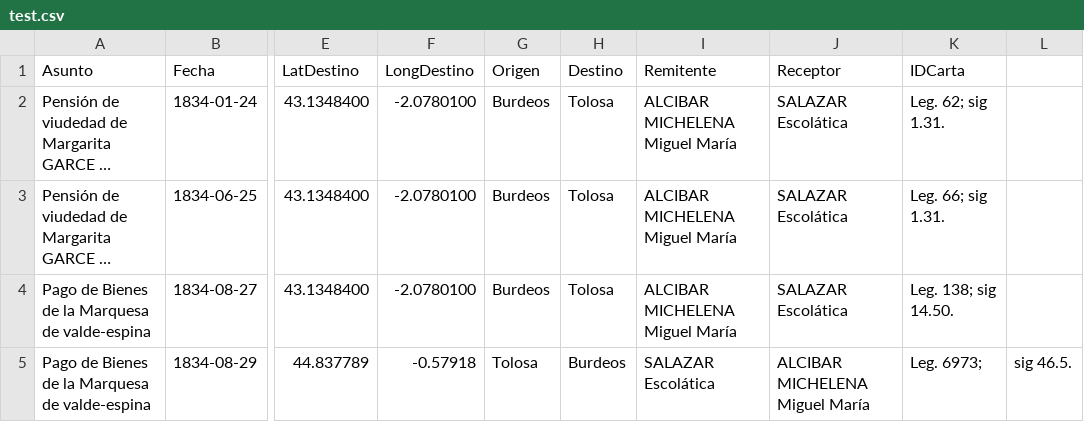
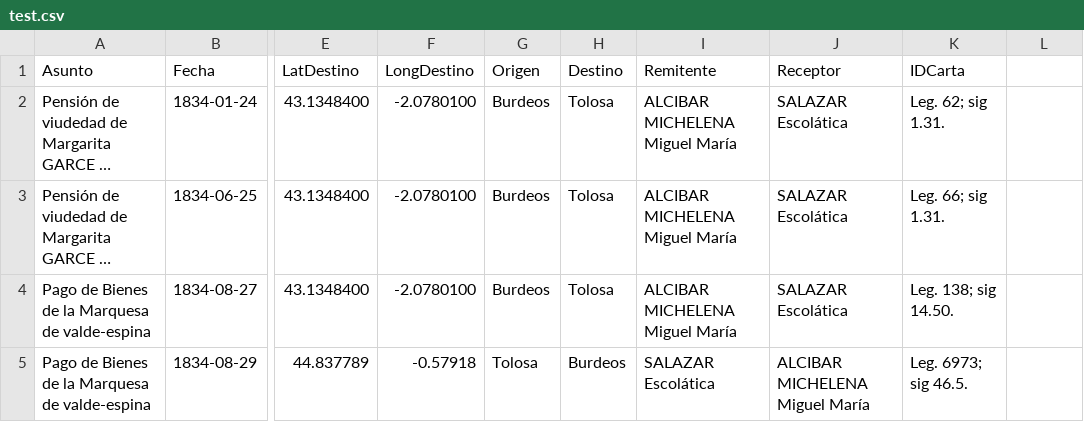
Before and after one commit to halimafarsi/project, a CSV file: test.csv, drawn as a sheet; only a part is shown, gaps mark what is left out; long unchanged cells end in …; the diff names each change by its address in the sheet, - before the commit and + after, or states it on an @@ line.

Commit message:
Update test.csv

```diff
--- a/test.csv
+++ b/test.csv
-K5 (IDCarta): Leg. 6973;
+K5 (IDCarta): Leg. 6973; sig 46.5.
-L5: sig 46.5.
+L5: (empty)
```
